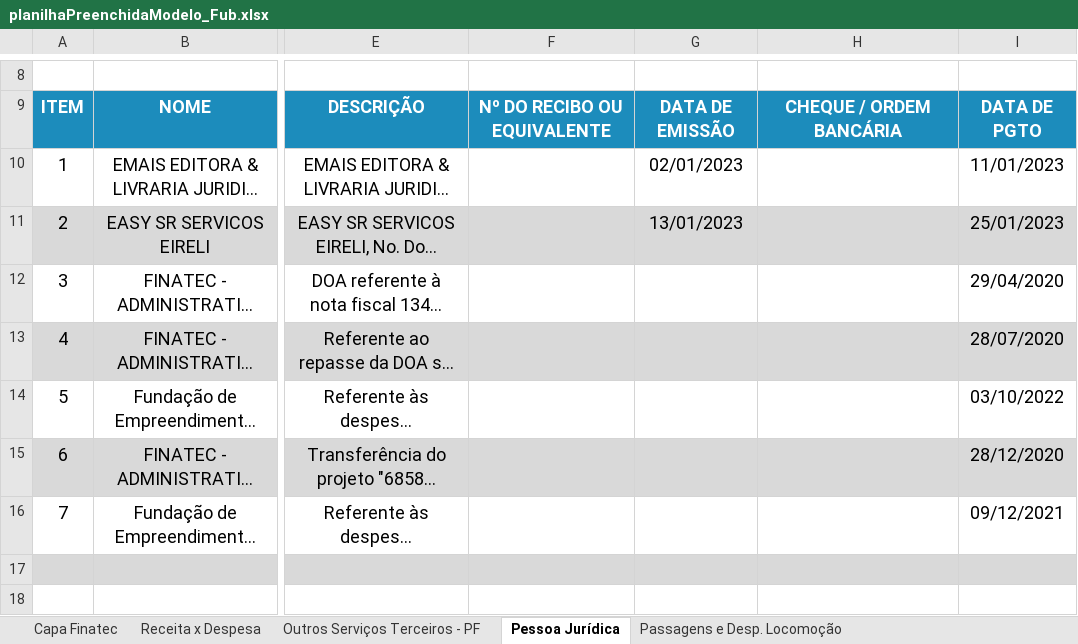
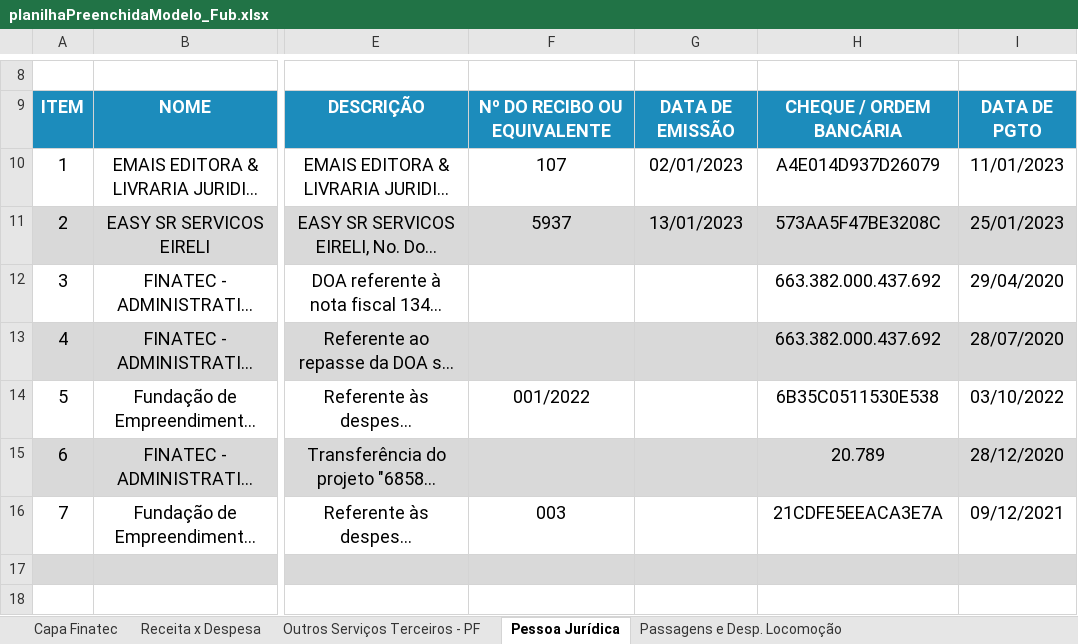
Before and after one commit to ResidenciaTICBrisa/05_PipelineFinatec, an Excel workbook: planilhas_preenchidas/planilhaPreenchidaModelo_Fub.xlsx, sheet Pessoa Jurídica, drawn as a sheet; only a part is shown, gaps mark what is left out; long unchanged cells end in …; values as stored, in another font and other column widths than the file's, no borders; the diff names each change by its address in the sheet, - before the commit and + after, or states it on an @@ line.

```diff
--- a/planilhas_preenchidas/planilhaPreenchidaModelo_Fub.xlsx (sheet Pessoa Jurídica)
+++ b/planilhas_preenchidas/planilhaPreenchidaModelo_Fub.xlsx (sheet Pessoa Jurídica)
-F10: (empty)
+F10: 107
-H10: (empty)
+H10: A4E014D937D26079
-F11: (empty)
+F11: 5937
-H11: (empty)
+H11: 573AA5F47BE3208C
-H12:H13: (empty)
+H12:H13: 663.382.000.437.692
-F14: (empty)
+F14: 001/2022
-H14: (empty)
+H14: 6B35C0511530E538
-H15: (empty)
+H15: 20.789
-F16: (empty)
+F16: 003
-H16: (empty)
+H16: 21CDFE5EEACA3E7A
```
Also changed, not shown: sheet Outros Serviços Terceiros - PF, sheet Obrigações Trib. - Encargos 20%, sheet Conciliação Bancária, sheet Passagens e Desp. Locomoção, sheet Receita x Despesa, sheet Capa Finatec, 4 other files.
